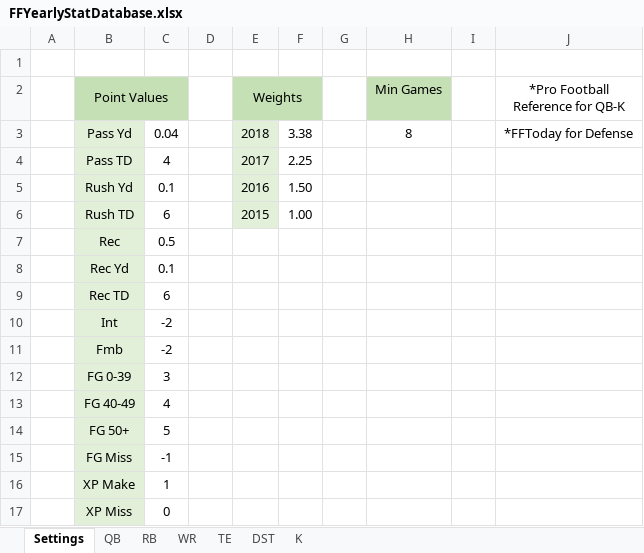
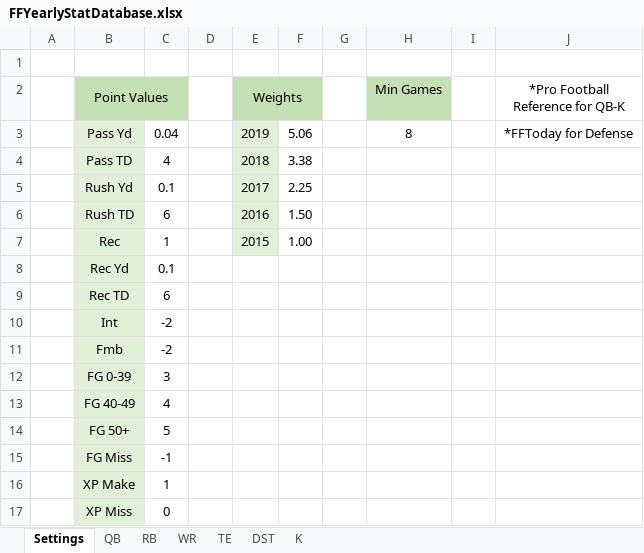
Before and after one commit to bf2799/FFValueDraft, an Excel workbook: FFYearlyStatDatabase.xlsx, sheet Settings, drawn as a sheet; values as stored, in another font and other column widths than the file's, no borders; the diff names each change by its address in the sheet, - before the commit and + after, or states it on an @@ line.

```diff
--- a/FFYearlyStatDatabase.xlsx (sheet Settings)
+++ b/FFYearlyStatDatabase.xlsx (sheet Settings)
-E3 (Weights): 2018
+E3 (Weights): 2019
-F3: 3.38
+F3: 5.06
-E4 (Weights): 2017
+E4 (Weights): 2018
-F4: 2.25
+F4: 3.38
-E5 (Weights): 2016
+E5 (Weights): 2017
-F5: 1.50
+F5: 2.25
-E6 (Weights): 2015
+E6 (Weights): 2016
-F6: 1.00
+F6: 1.50
-C7: 0.5
+C7: 1
-E7 (Weights): (empty)
+E7 (Weights): 2015
-E7 fill: none
+E7 fill: #E2F0D9
-F7: (empty)
+F7: 1.00
```
Also changed, not shown: sheet WR, sheet RB, sheet QB, sheet TE, sheet K, sheet DST, formulas that keep their value, 5 other files.
